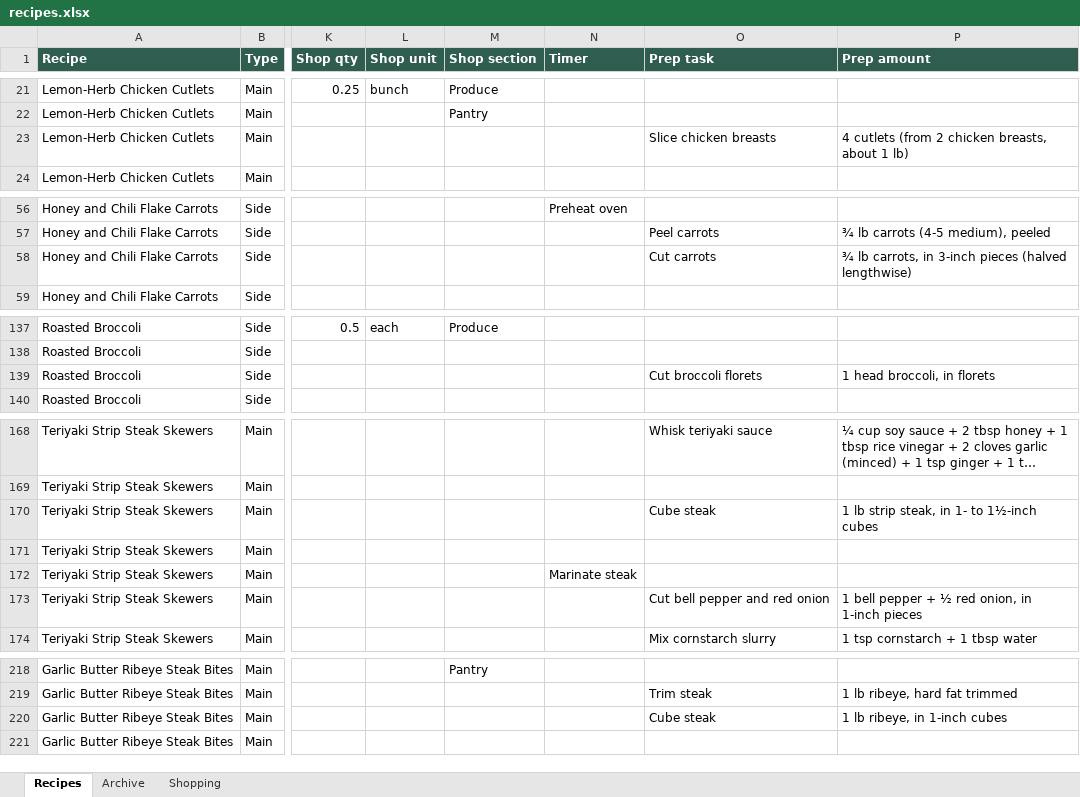
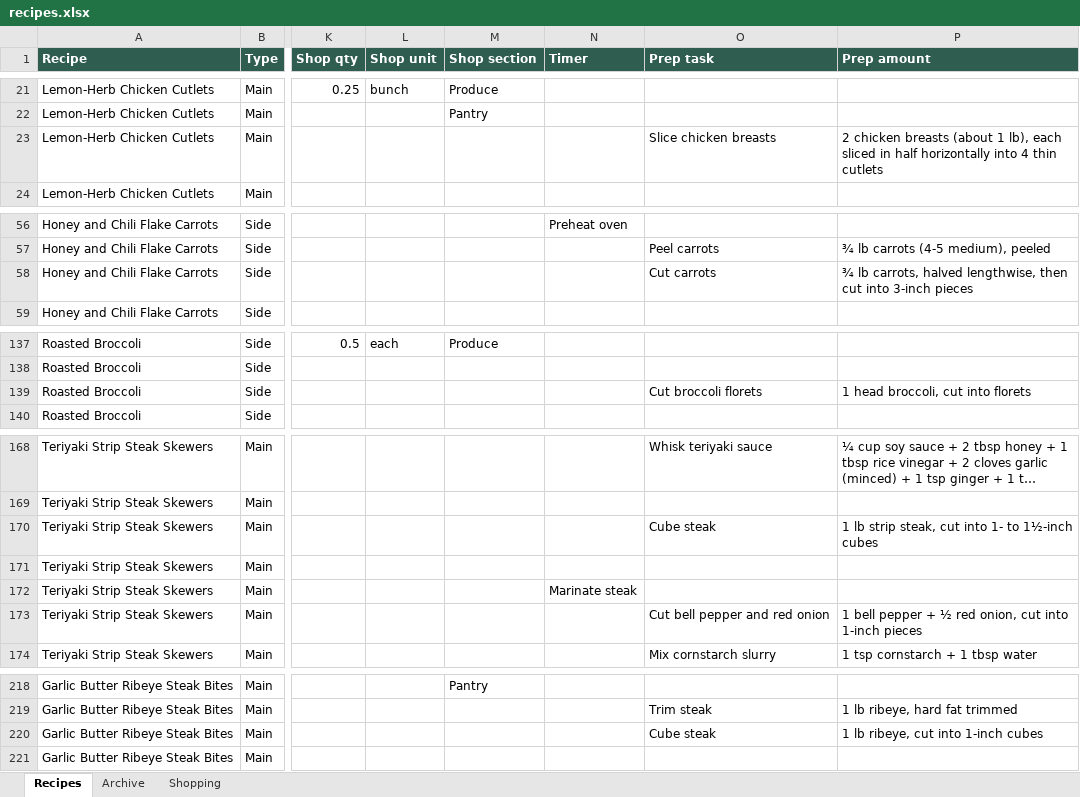
Before and after one commit to entquine/Recipes, an Excel workbook: recipes.xlsx, sheet Recipes, drawn as a sheet; only a part is shown, gaps mark what is left out; long unchanged cells end in …; values as stored, in another font and other column widths than the file's, no borders; the diff names each change by its address in the sheet, - before the commit and + after, or states it on an @@ line.

```diff
--- a/recipes.xlsx (sheet Recipes)
+++ b/recipes.xlsx (sheet Recipes)
-P23 (Prep amount): 4 cutlets (from 2 chicken breasts, about 1 lb)
+P23 (Prep amount): 2 chicken breasts (about 1 lb), each sliced in half horizontally into 4 thin cutlets
-P58 (Prep amount): …lb carrots, in 3-inch pieces (halved lengthwise)
+P58 (Prep amount): …lb carrots, halved lengthwise, then cut into 3-inch pieces
-P139 (Prep amount): 1 head broccoli, in florets
+P139 (Prep amount): 1 head broccoli, cut into florets
-P170 (Prep amount): 1 lb strip steak, in 1- to 1½-inch cubes
+P170 (Prep amount): 1 lb strip steak, cut into 1- to 1½-inch cubes
-P173 (Prep amount): …red onion, in 1-inch pieces
+P173 (Prep amount): …red onion, cut into 1-inch pieces
-P220 (Prep amount): 1 lb ribeye, in 1-inch cubes
+P220 (Prep amount): 1 lb ribeye, cut into 1-inch cubes
```
Also changed, not shown: sheet Archive.
